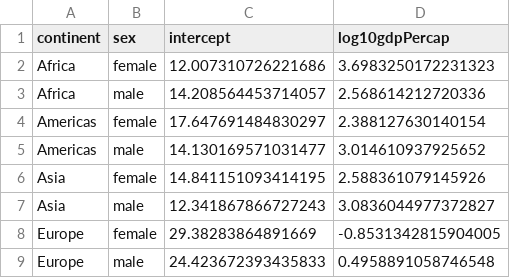
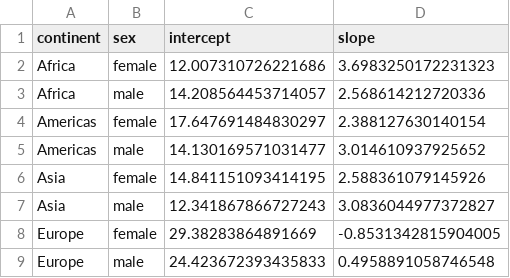
Before and after one commit to sepkamal/STAT545-hw-Kamal-Sepehr, a TSV file: Hw07/datatables/fitted_models.tsv, drawn as a sheet.

```diff
--- a/Hw07/datatables/fitted_models.tsv
+++ b/Hw07/datatables/fitted_models.tsv
@@ -1,2 +1,2 @@
-continent	sex	intercept	log10gdpPercap
+continent	sex	intercept	slope
 Africa	female	12.007310726221686	3.6983250172231323
```
Also changed, not shown: Hw07/datatables/fitted_models_modelr.tsv, 8 other files.
